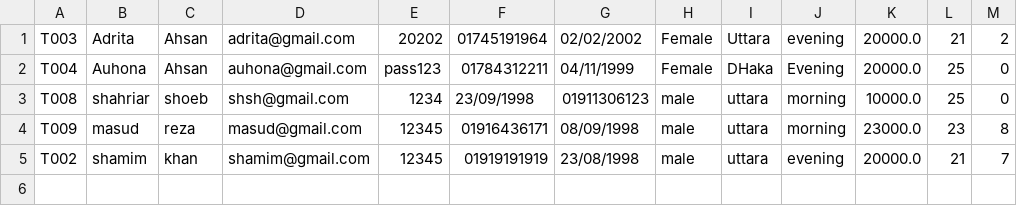
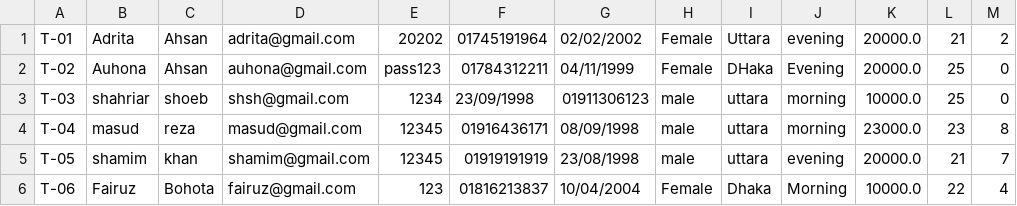
Before and after one commit to Oishee53/FitHub, a CSV file: TrainerFile.csv, drawn as a sheet.

```diff
--- a/TrainerFile.csv
+++ b/TrainerFile.csv
@@ -1,5 +1,6 @@
-T003,Adrita,Ahsan,adrita@gmail.com,20202,01745191964,02/02/2002,Female,Uttara,evening,20000.0,21,2
-T004,Auhona,Ahsan,auhona@gmail.com,pass123,01784312211,04/11/1999,Female,DHaka,Evening,20000.0,25,0
-T008,shahriar,shoeb,shsh@gmail.com,1234,23/09/1998,01911306123,male,uttara,morning,10000.0,25,0
-T009,masud,reza,masud@gmail.com,12345,01916436171,08/09/1998,male,uttara,morning,23000.0,23,8
-T002,shamim,khan,shamim@gmail.com,12345,01919191919,23/08/1998,male,uttara,evening,20000.0,21,7
+T-01,Adrita,Ahsan,adrita@gmail.com,20202,01745191964,02/02/2002,Female,Uttara,evening,20000.0,21,2
+T-02,Auhona,Ahsan,auhona@gmail.com,pass123,01784312211,04/11/1999,Female,DHaka,Evening,20000.0,25,0
+T-03,shahriar,shoeb,shsh@gmail.com,1234,23/09/1998,01911306123,male,uttara,morning,10000.0,25,0
+T-04,masud,reza,masud@gmail.com,12345,01916436171,08/09/1998,male,uttara,morning,23000.0,23,8
+T-05,shamim,khan,shamim@gmail.com,12345,01919191919,23/08/1998,male,uttara,evening,20000.0,21,7
+T-06,Fairuz,Bohota,fairuz@gmail.com,123,01816213837,10/04/2004,Female,Dhaka,Morning,10000.0,22,4
```
Also changed, not shown: AccountsFile.csv, Attendance.csv, 7 other files.
